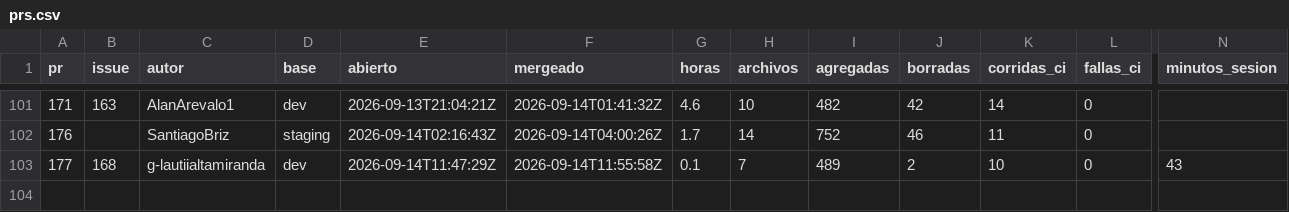
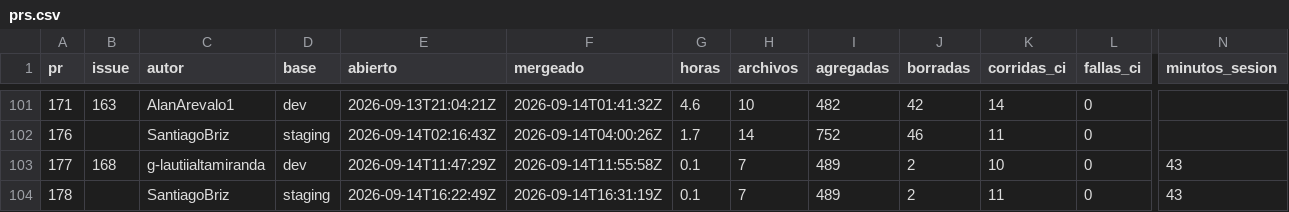
Before and after one commit to Coste-AR/CosteAR-frontend, a CSV file: docs/metricas/prs.csv, drawn as a sheet; only a part is shown, gaps mark what is left out; rows hold the shown columns only; the diff names each change by its address in the sheet, - before the commit and + after, or states it on an @@ line.

```diff
--- a/docs/metricas/prs.csv
+++ b/docs/metricas/prs.csv
+row 104: 178 |  | SantiagoBriz | staging | 2026-09-14T16:22:49Z | 2026-09-14T16:31:19Z | 0.1 | 7 | 489 | 2 | 11 | 0 | 43
```
